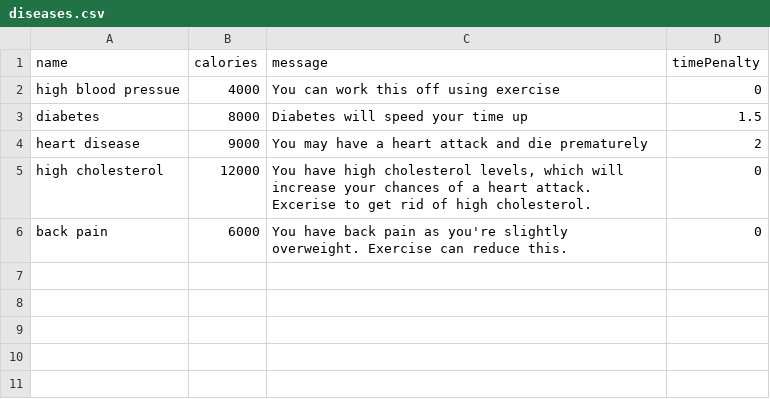
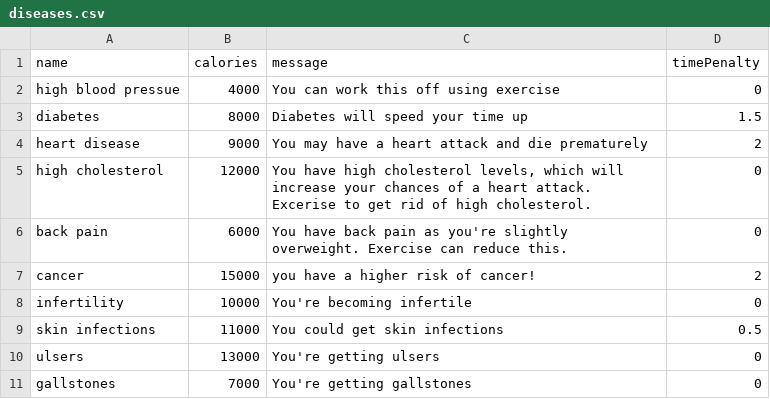
Before and after one commit to chatwinra/get-fat-and-die, a CSV file: project/src/diseases.csv, drawn as a sheet.

```diff
--- a/project/src/diseases.csv
+++ b/project/src/diseases.csv
@@ -6 +6,6 @@ high cholesterol,12000,"You have high cholesterol levels, which will increase yo
 back pain,6000,You have back pain as you're slightly overweight. Exercise can reduce this.,0
+cancer,15000,you have a higher risk of cancer!,2
+infertility,10000,You're becoming infertile,0
+skin infections,11000,You could get skin infections,0.5
+ulsers,13000,You're getting ulsers,0
+gallstones,7000,You're getting gallstones,0
```
Also changed, not shown: project/src/food.csv, 18 other files.
